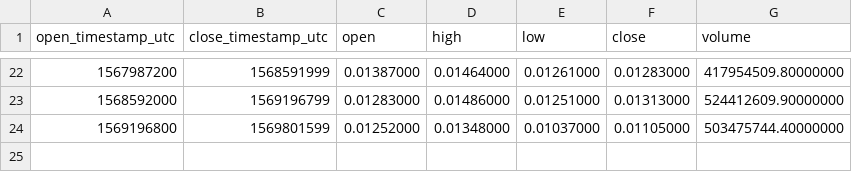
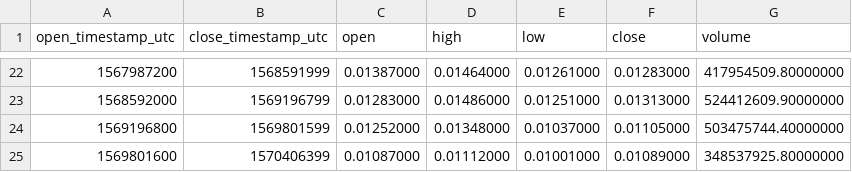
Before and after one commit to cryptobigbro/binance-MATICUSDT, a CSV file: binance-MATICUSDT-1w.csv, drawn as a sheet; only a part is shown, gaps mark what is left out.

```diff
--- a/binance-MATICUSDT-1w.csv
+++ b/binance-MATICUSDT-1w.csv
@@ -24 +24,2 @@ open_timestamp_utc,close_timestamp_utc,open,high,low,close,volume
 1569196800,1569801599,0.01252000,0.01348000,0.01037000,0.01105000,503475744.40000000
+1569801600,1570406399,0.01087000,0.01112000,0.01001000,0.01089000,348537925.80000000
```
Also changed, not shown: binance-MATICUSDT-1d.csv, binance-MATICUSDT-1h.csv.
